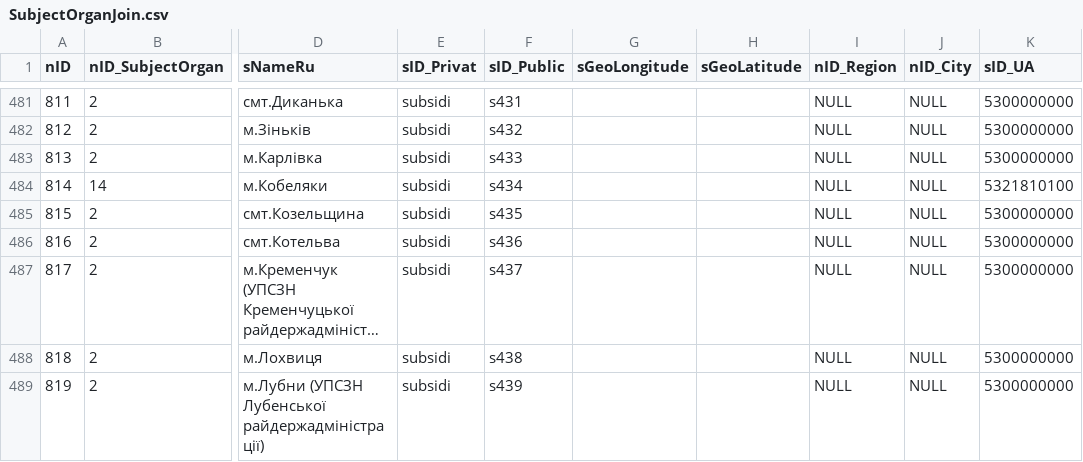
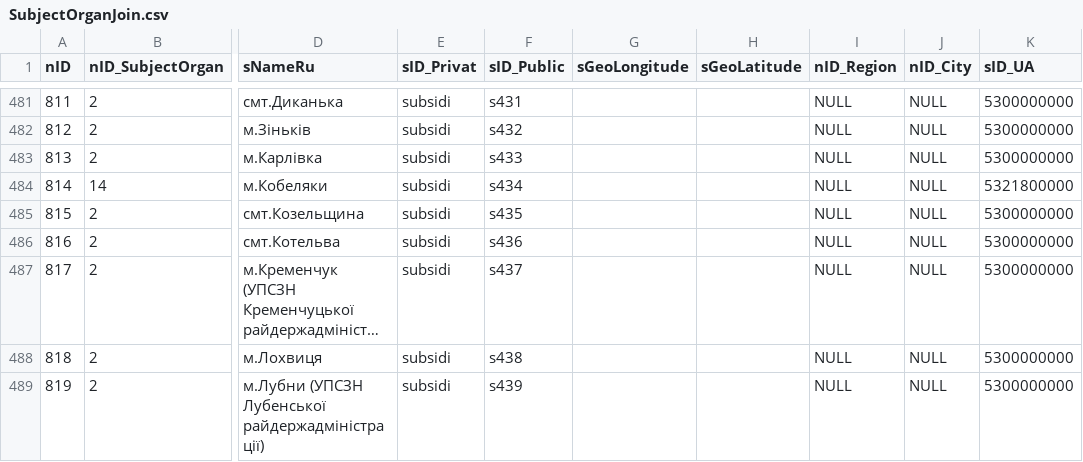
Before and after one commit to iGov-UA/i, a CSV file: wf-central/src/main/resources/data/SubjectOrganJoin.csv, drawn as a sheet; only a part is shown, gaps mark what is left out; long unchanged cells end in …; the diff names each change by its address in the sheet, - before the commit and + after, or states it on an @@ line.

```diff
--- a/wf-central/src/main/resources/data/SubjectOrganJoin.csv
+++ b/wf-central/src/main/resources/data/SubjectOrganJoin.csv
-K484 (sID_UA): 5321810100
+K484 (sID_UA): 5321800000
```
Also changed, not shown: wf-central/src/main/resources/data/ServiceData.csv.
